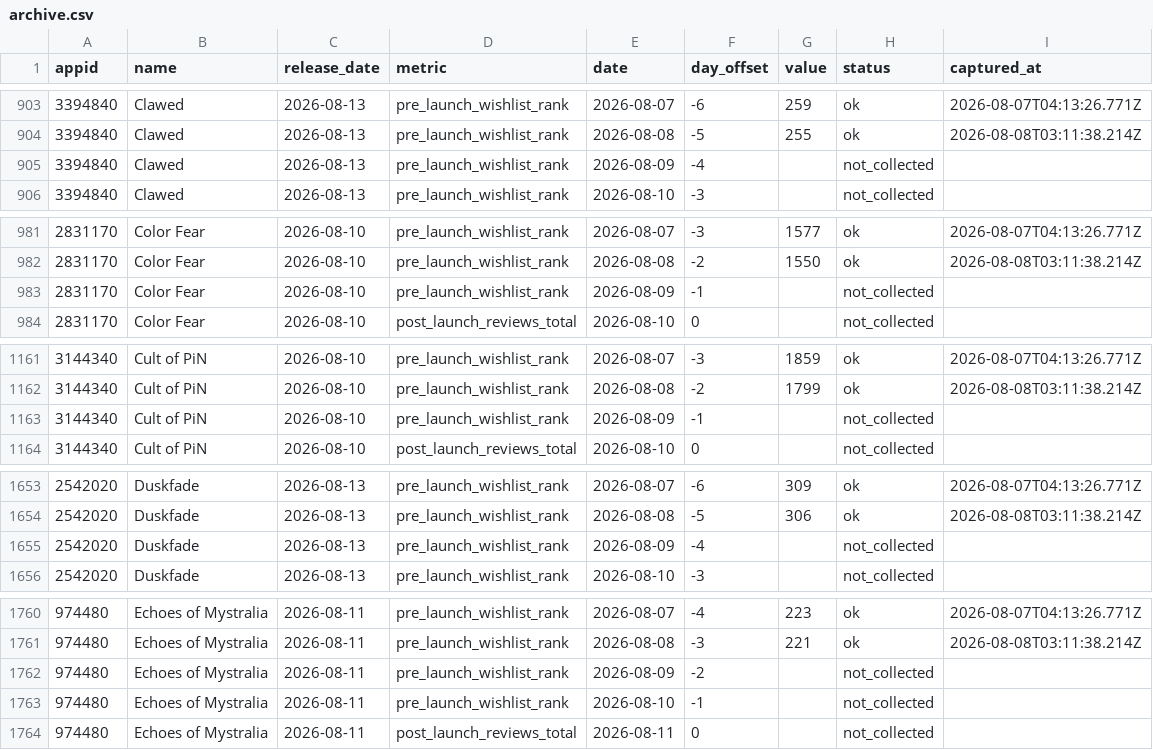
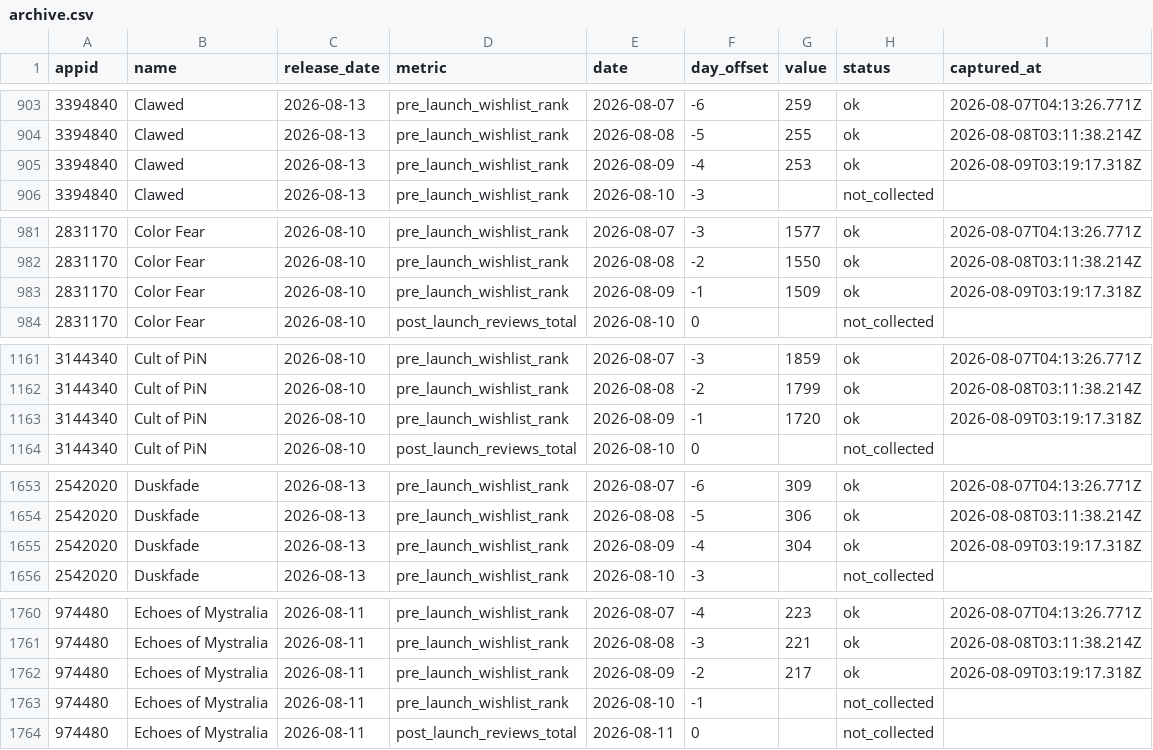
Before and after one commit to youngtroy/steam-launch-tracker, a CSV file: data/archive.csv, drawn as a sheet; only a part is shown, gaps mark what is left out; the diff covers the shown part only.

```diff
--- a/data/archive.csv
+++ b/data/archive.csv
@@ -904,3 +904,3 @@ appid,name,release_date,metric,date,day_offset,value,status,captured_at
 3394840,Clawed,2026-08-13,pre_launch_wishlist_rank,2026-08-08,-5,255,ok,2026-08-08T03:11:38.214Z
-3394840,Clawed,2026-08-13,pre_launch_wishlist_rank,2026-08-09,-4,,not_collected,
+3394840,Clawed,2026-08-13,pre_launch_wishlist_rank,2026-08-09,-4,253,ok,2026-08-09T03:19:17.318Z
 3394840,Clawed,2026-08-13,pre_launch_wishlist_rank,2026-08-10,-3,,not_collected,
@@ -982,3 +982,3 @@ appid,name,release_date,metric,date,day_offset,value,status,captured_at
 2831170,Color Fear,2026-08-10,pre_launch_wishlist_rank,2026-08-08,-2,1550,ok,2026-08-08T03:11:38.214Z
-2831170,Color Fear,2026-08-10,pre_launch_wishlist_rank,2026-08-09,-1,,not_collected,
+2831170,Color Fear,2026-08-10,pre_launch_wishlist_rank,2026-08-09,-1,1509,ok,2026-08-09T03:19:17.318Z
 2831170,Color Fear,2026-08-10,post_launch_reviews_total,2026-08-10,0,,not_collected,
@@ -1162,3 +1162,3 @@ appid,name,release_date,metric,date,day_offset,value,status,captured_at
 3144340,Cult of PiN,2026-08-10,pre_launch_wishlist_rank,2026-08-08,-2,1799,ok,2026-08-08T03:11:38.214Z
-3144340,Cult of PiN,2026-08-10,pre_launch_wishlist_rank,2026-08-09,-1,,not_collected,
+3144340,Cult of PiN,2026-08-10,pre_launch_wishlist_rank,2026-08-09,-1,1720,ok,2026-08-09T03:19:17.318Z
 3144340,Cult of PiN,2026-08-10,post_launch_reviews_total,2026-08-10,0,,not_collected,
@@ -1654,3 +1654,3 @@ appid,name,release_date,metric,date,day_offset,value,status,captured_at
 2542020,Duskfade,2026-08-13,pre_launch_wishlist_rank,2026-08-08,-5,306,ok,2026-08-08T03:11:38.214Z
-2542020,Duskfade,2026-08-13,pre_launch_wishlist_rank,2026-08-09,-4,,not_collected,
+2542020,Duskfade,2026-08-13,pre_launch_wishlist_rank,2026-08-09,-4,304,ok,2026-08-09T03:19:17.318Z
 2542020,Duskfade,2026-08-13,pre_launch_wishlist_rank,2026-08-10,-3,,not_collected,
@@ -1761,3 +1761,3 @@ appid,name,release_date,metric,date,day_offset,value,status,captured_at
 974480,Echoes of Mystralia,2026-08-11,pre_launch_wishlist_rank,2026-08-08,-3,221,ok,2026-08-08T03:11:38.214Z
-974480,Echoes of Mystralia,2026-08-11,pre_launch_wishlist_rank,2026-08-09,-2,,not_collected,
+974480,Echoes of Mystralia,2026-08-11,pre_launch_wishlist_rank,2026-08-09,-2,217,ok,2026-08-09T03:19:17.318Z
 974480,Echoes of Mystralia,2026-08-11,pre_launch_wishlist_rank,2026-08-10,-1,,not_collected,
```
Also changed, not shown: 15 added rows and 75 edited cells elsewhere in this file, 3 other files.
